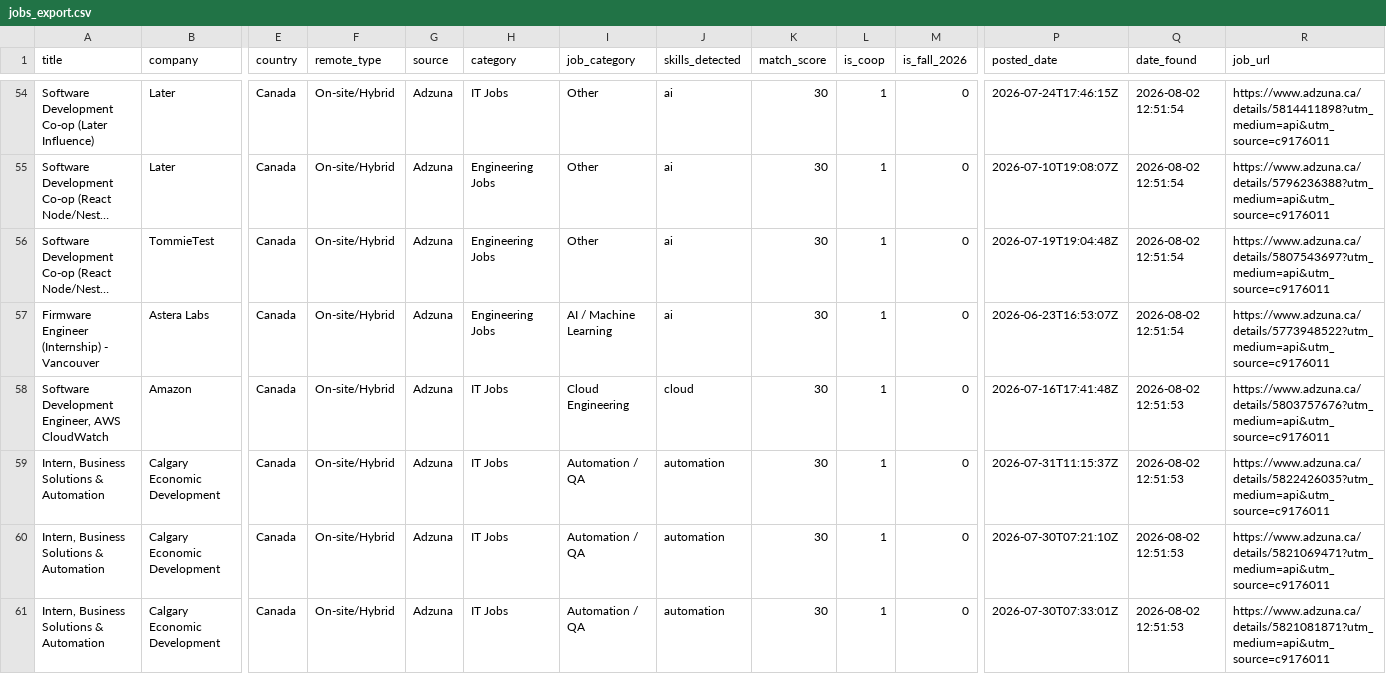
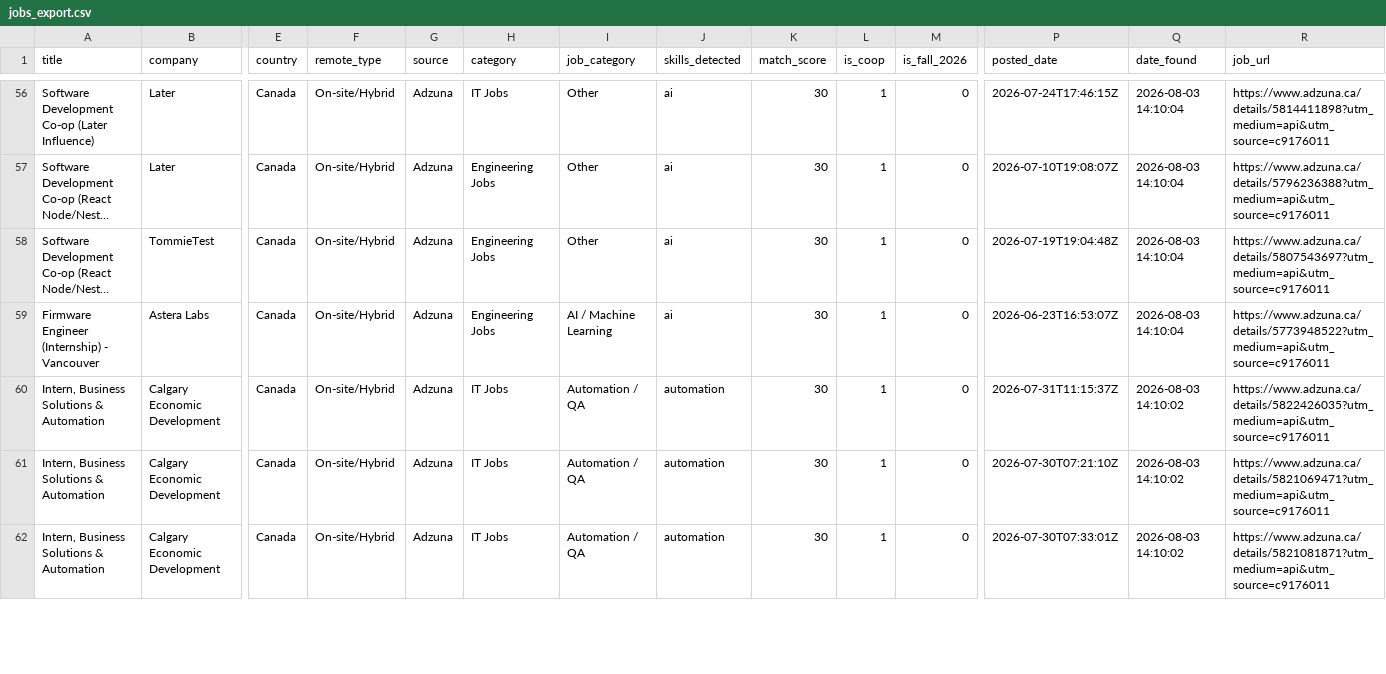
Before and after one commit to claraashraf24/coop-radar-ai, a CSV file: data/exports/jobs_export.csv, drawn as a sheet; only a part is shown, gaps mark what is left out; long unchanged cells end in …; removed rows and columns are numbered as before the commit, all else as after; rows hold the shown columns only; the diff covers the shown part only; the diff names each change by its address in the sheet, - before the commit and + after, or states it on an @@ line.

```diff
--- a/data/exports/jobs_export.csv
+++ b/data/exports/jobs_export.csv
-Q56:Q59 (date_found): 2026-08-02 12:51:54
+Q56:Q59 (date_found): 2026-08-03 14:10:04
-row 58: Software Development Engineer, AWS CloudWatch | Amazon | Canada | On-site/Hybrid | Adzuna | IT Jobs | Cloud Engineering | cloud | 30 | 1 | 0 | 2026-07-16T17:41:48Z | 2026-08-02 12:51:53 | https://www.adzuna.ca/details/5803757676?utm_medium=api&utm_source=c9176011
-Q60:Q62 (date_found): 2026-08-02 12:51:53
+Q60:Q62 (date_found): 2026-08-03 14:10:02
```
Also changed, not shown: 4 added rows, 1 removed row and 86 edited cells elsewhere in this file.
